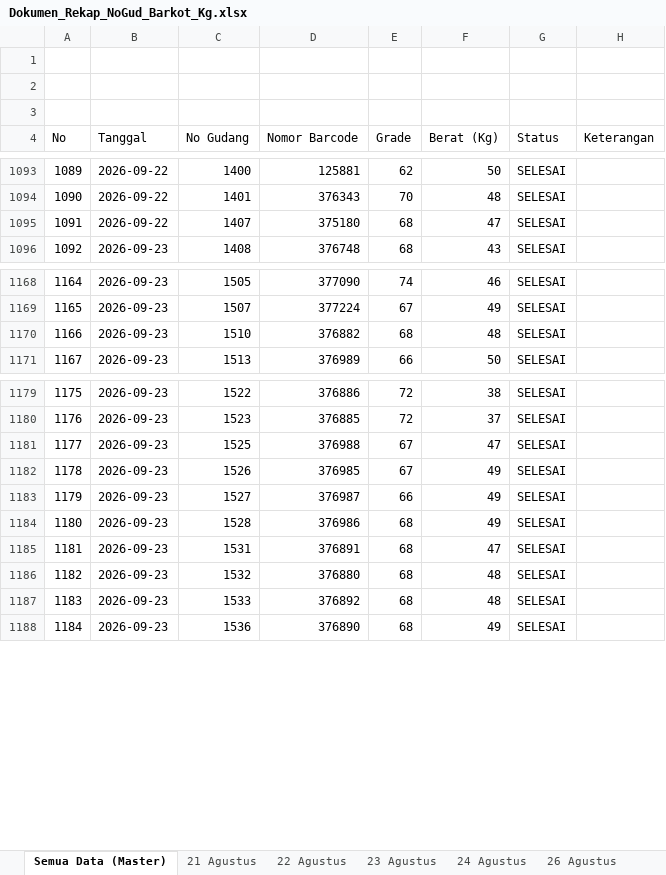
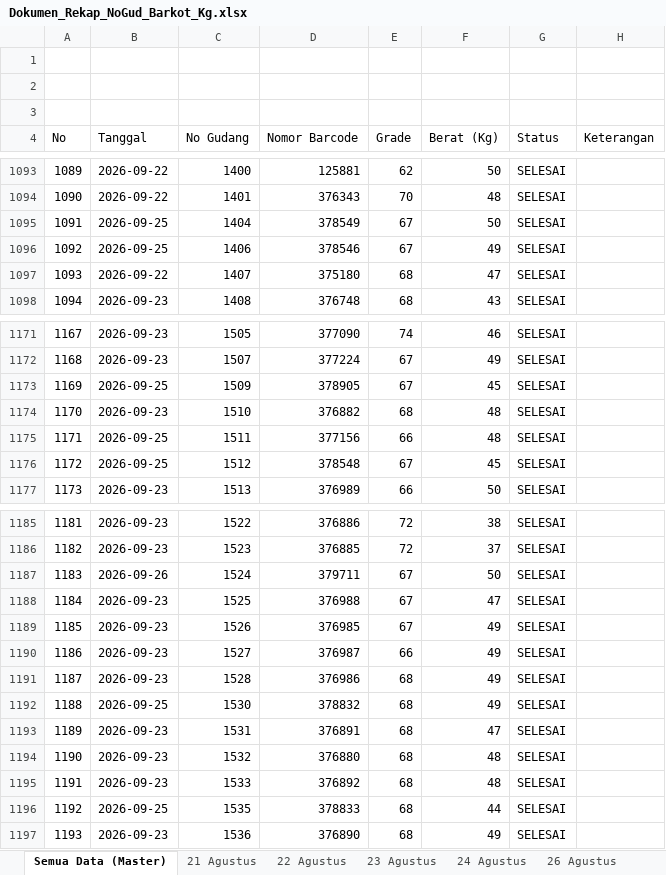
Before and after one commit to grndnstnmlk/stock-gudang-susunan, an Excel workbook: Dokumen_Rekap_NoGud_Barkot_Kg.xlsx, sheet Semua Data (Master), drawn as a sheet; only a part is shown, gaps mark what is left out; values as stored, in another font and other column widths than the file's, no cell formats; addresses are those after the commit; the diff covers the shown part only; the diff names each change by its address in the sheet, - before the commit and + after, or states it on an @@ line.

Commit message:
feat: sinkronisasi 28 bal baru Blok 01-08 dari Notion, update Supabase Cek Barkot & rilis web v5.7

```diff
--- a/Dokumen_Rekap_NoGud_Barkot_Kg.xlsx (sheet Semua Data (Master))
+++ b/Dokumen_Rekap_NoGud_Barkot_Kg.xlsx (sheet Semua Data (Master))
+row 1095: 1091 | 2026-09-25 | 1404 | 378549 | 67 | 50 | SELESAI
+row 1096: 1092 | 2026-09-25 | 1406 | 378546 | 67 | 49 | SELESAI
@@ column A (No) renumbered between rows 1097 and 1242 @@
+row 1173: 1169 | 2026-09-25 | 1509 | 378905 | 67 | 45 | SELESAI
+row 1175: 1171 | 2026-09-25 | 1511 | 377156 | 66 | 48 | SELESAI
+row 1176: 1172 | 2026-09-25 | 1512 | 378548 | 67 | 45 | SELESAI
+row 1187: 1183 | 2026-09-26 | 1524 | 379711 | 67 | 50 | SELESAI
+row 1192: 1188 | 2026-09-25 | 1530 | 378832 | 68 | 49 | SELESAI
+row 1196: 1192 | 2026-09-25 | 1535 | 378833 | 68 | 44 | SELESAI
```
Also changed, not shown: 135 added rows elsewhere in this sheet, other sheet tabs, cell formats, Stock_Susunan_Bal_30_Agustus_2026.xlsx, c.xlsx, 5 other files.
